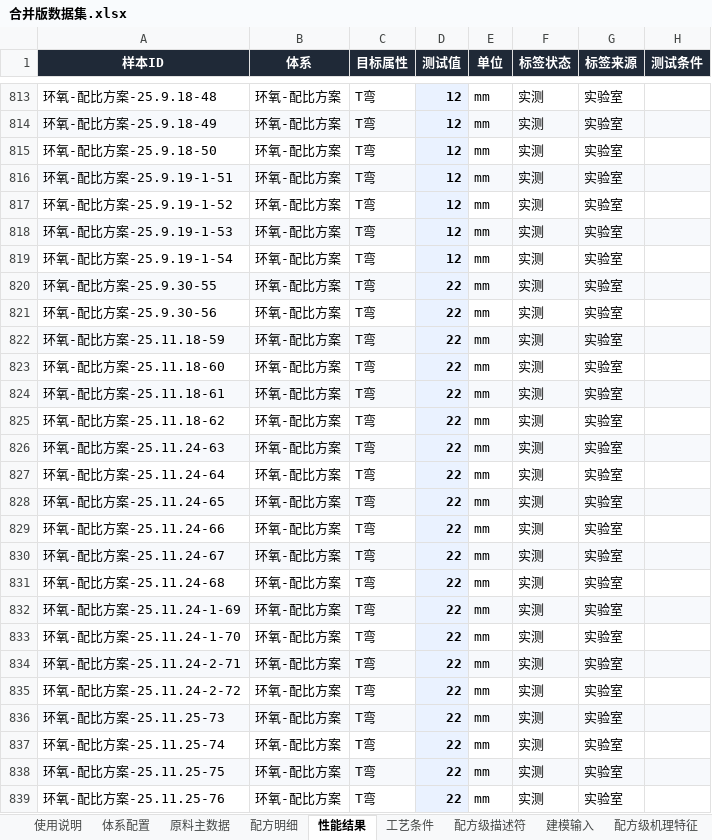
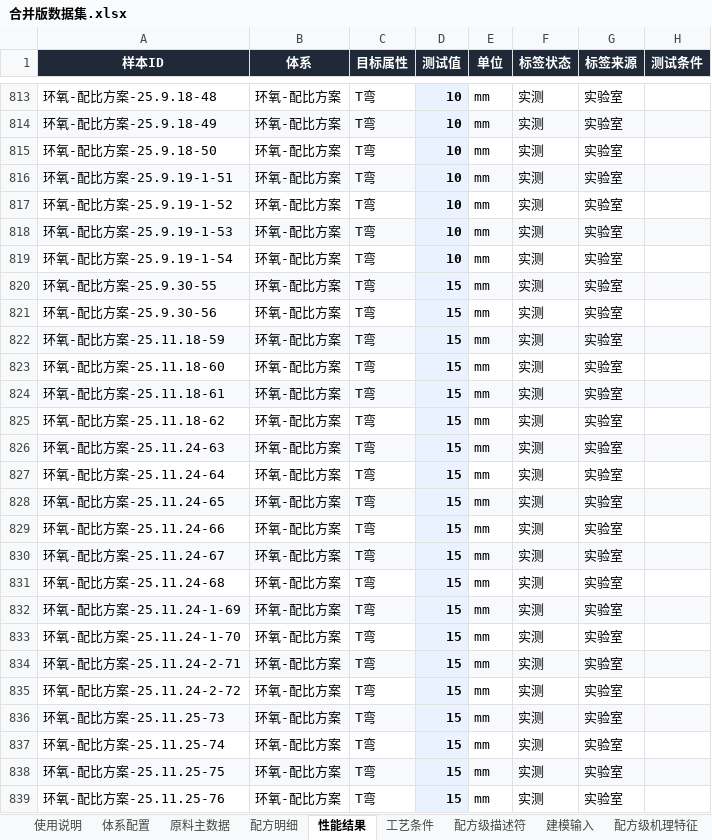
Before and after one commit to Libai-88/3NEW, an Excel workbook: generalization/合并版数据集.xlsx, sheet 性能结果, drawn as a sheet; only a part is shown, gaps mark what is left out; values as stored, in another font and other column widths than the file's, no borders; the diff covers the shown part only; the diff names each change by its address in the sheet, - before the commit and + after, or states it on an @@ line.

```diff
--- a/generalization/合并版数据集.xlsx (sheet 性能结果)
+++ b/generalization/合并版数据集.xlsx (sheet 性能结果)
-D813:D819 (测试值): 12
+D813:D819 (测试值): 10
-D820:D839 (测试值): 22
+D820:D839 (测试值): 15
```
Also changed, not shown: 40 edited cells elsewhere in this sheet, sheet 建模输入, 4 other files.
